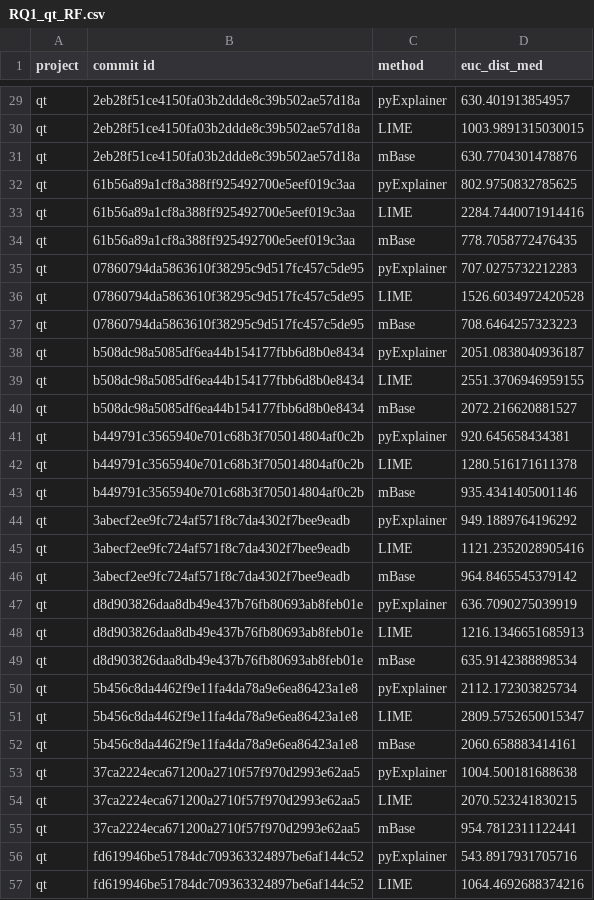
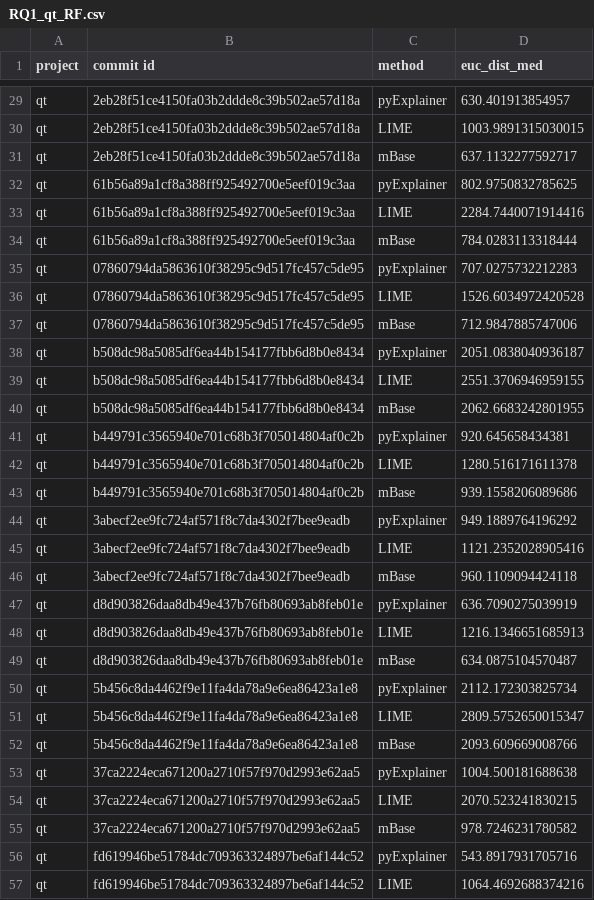
Before and after one commit to mohitiitr/PyExplainer, a CSV file: experiment_base_prep/eval_result/RQ1_qt_RF.csv, drawn as a sheet; only a part is shown, gaps mark what is left out; the diff covers the shown part only.

```diff
--- a/experiment_base_prep/eval_result/RQ1_qt_RF.csv
+++ b/experiment_base_prep/eval_result/RQ1_qt_RF.csv
@@ -30,27 +30,27 @@ qt,2eb28f51ce4150fa03b2ddde8c39b502ae57d18a,pyExplainer,630.401913854957
 qt,2eb28f51ce4150fa03b2ddde8c39b502ae57d18a,LIME,1003.9891315030015
-qt,2eb28f51ce4150fa03b2ddde8c39b502ae57d18a,mBase,630.7704301478876
+qt,2eb28f51ce4150fa03b2ddde8c39b502ae57d18a,mBase,637.1132277592717
 qt,61b56a89a1cf8a388ff925492700e5eef019c3aa,pyExplainer,802.9750832785625
 qt,61b56a89a1cf8a388ff925492700e5eef019c3aa,LIME,2284.7440071914416
-qt,61b56a89a1cf8a388ff925492700e5eef019c3aa,mBase,778.7058772476435
+qt,61b56a89a1cf8a388ff925492700e5eef019c3aa,mBase,784.0283113318444
 qt,07860794da5863610f38295c9d517fc457c5de95,pyExplainer,707.0275732212283
 qt,07860794da5863610f38295c9d517fc457c5de95,LIME,1526.6034972420528
-qt,07860794da5863610f38295c9d517fc457c5de95,mBase,708.6464257323223
+qt,07860794da5863610f38295c9d517fc457c5de95,mBase,712.9847885747006
 qt,b508dc98a5085df6ea44b154177fbb6d8b0e8434,pyExplainer,2051.0838040936187
 qt,b508dc98a5085df6ea44b154177fbb6d8b0e8434,LIME,2551.3706946959155
-qt,b508dc98a5085df6ea44b154177fbb6d8b0e8434,mBase,2072.216620881527
+qt,b508dc98a5085df6ea44b154177fbb6d8b0e8434,mBase,2062.6683242801955
 qt,b449791c3565940e701c68b3f705014804af0c2b,pyExplainer,920.645658434381
 qt,b449791c3565940e701c68b3f705014804af0c2b,LIME,1280.516171611378
-qt,b449791c3565940e701c68b3f705014804af0c2b,mBase,935.4341405001146
+qt,b449791c3565940e701c68b3f705014804af0c2b,mBase,939.1558206089686
 qt,3abecf2ee9fc724af571f8c7da4302f7bee9eadb,pyExplainer,949.1889764196292
 qt,3abecf2ee9fc724af571f8c7da4302f7bee9eadb,LIME,1121.2352028905416
-qt,3abecf2ee9fc724af571f8c7da4302f7bee9eadb,mBase,964.8465545379142
+qt,3abecf2ee9fc724af571f8c7da4302f7bee9eadb,mBase,960.1109094424118
 qt,d8d903826daa8db49e437b76fb80693ab8feb01e,pyExplainer,636.7090275039919
 qt,d8d903826daa8db49e437b76fb80693ab8feb01e,LIME,1216.1346651685913
-qt,d8d903826daa8db49e437b76fb80693ab8feb01e,mBase,635.9142388898534
+qt,d8d903826daa8db49e437b76fb80693ab8feb01e,mBase,634.0875104570487
 qt,5b456c8da4462f9e11fa4da78a9e6ea86423a1e8,pyExplainer,2112.172303825734
 qt,5b456c8da4462f9e11fa4da78a9e6ea86423a1e8,LIME,2809.5752650015347
-qt,5b456c8da4462f9e11fa4da78a9e6ea86423a1e8,mBase,2060.658883414161
+qt,5b456c8da4462f9e11fa4da78a9e6ea86423a1e8,mBase,2093.609669008766
 qt,37ca2224eca671200a2710f57f970d2993e62aa5,pyExplainer,1004.500181688638
 qt,37ca2224eca671200a2710f57f970d2993e62aa5,LIME,2070.523241830215
-qt,37ca2224eca671200a2710f57f970d2993e62aa5,mBase,954.7812311122441
+qt,37ca2224eca671200a2710f57f970d2993e62aa5,mBase,978.7246231780582
 qt,fd619946be51784dc709363324897be6af144c52,pyExplainer,543.8917931705716
```
Also changed, not shown: 70 edited cells elsewhere in this file, experiment_base_prep/eval_result/RQ1.csv, experiment_base_prep/eval_result/RQ2_openstack_LR_global_vs_local_synt_pred.csv, 12 other files.
